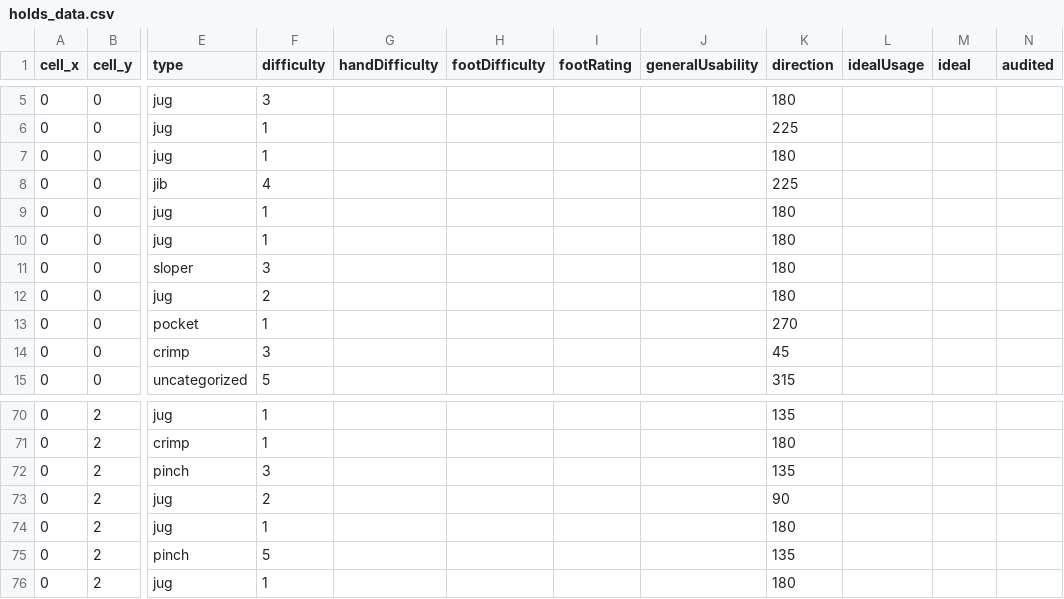
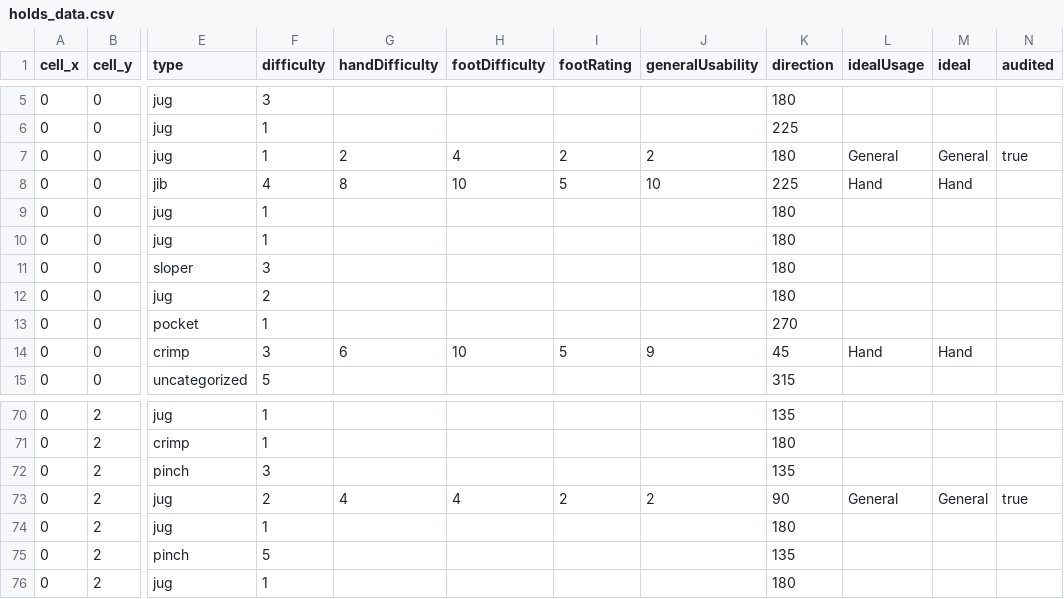
Before and after one commit to tototofu123/edit-boulder-wall, a CSV file: docs/holds_data.csv, drawn as a sheet; only a part is shown, gaps mark what is left out; the diff names each change by its address in the sheet, - before the commit and + after, or states it on an @@ line.

```diff
--- a/docs/holds_data.csv
+++ b/docs/holds_data.csv
-G7 (handDifficulty): (empty)
+G7 (handDifficulty): 2
-H7 (footDifficulty): (empty)
+H7 (footDifficulty): 4
-I7 (footRating): (empty)
+I7 (footRating): 2
-J7 (generalUsability): (empty)
+J7 (generalUsability): 2
-L7 (idealUsage): (empty)
+L7 (idealUsage): General
-M7 (ideal): (empty)
+M7 (ideal): General
-N7 (audited): (empty)
+N7 (audited): true
-G8 (handDifficulty): (empty)
+G8 (handDifficulty): 8
-H8 (footDifficulty): (empty)
+H8 (footDifficulty): 10
-I8 (footRating): (empty)
+I8 (footRating): 5
-J8 (generalUsability): (empty)
+J8 (generalUsability): 10
-L8 (idealUsage): (empty)
+L8 (idealUsage): Hand
-M8 (ideal): (empty)
+M8 (ideal): Hand
-G14 (handDifficulty): (empty)
+G14 (handDifficulty): 6
-H14 (footDifficulty): (empty)
+H14 (footDifficulty): 10
-I14 (footRating): (empty)
+I14 (footRating): 5
-J14 (generalUsability): (empty)
+J14 (generalUsability): 9
-L14 (idealUsage): (empty)
+L14 (idealUsage): Hand
-M14 (ideal): (empty)
+M14 (ideal): Hand
-G73 (handDifficulty): (empty)
+G73 (handDifficulty): 4
-H73 (footDifficulty): (empty)
+H73 (footDifficulty): 4
-I73 (footRating): (empty)
+I73 (footRating): 2
-J73 (generalUsability): (empty)
+J73 (generalUsability): 2
-L73 (idealUsage): (empty)
+L73 (idealUsage): General
-M73 (ideal): (empty)
+M73 (ideal): General
-N73 (audited): (empty)
+N73 (audited): true
```
Also changed, not shown: docs/HOLD_SPEC.csv, 4 other files.
